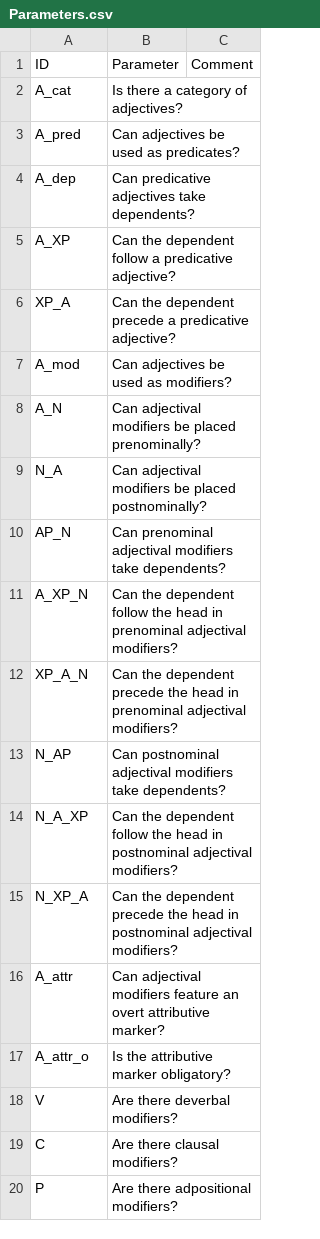
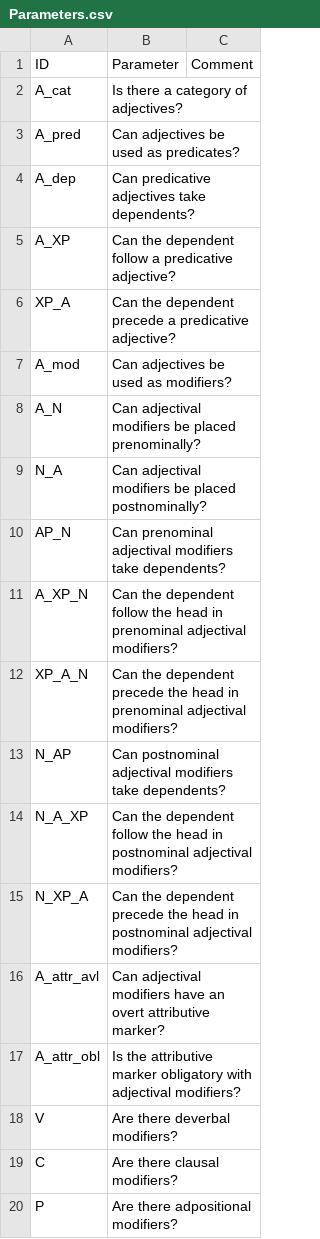
Before and after one commit to lxynk/nmdb-data, a CSV file: raw/Parameters.csv, drawn as a sheet.

Commit message:
Update Parameters.csv

```diff
--- a/raw/Parameters.csv
+++ b/raw/Parameters.csv
@@ -15,4 +15,4 @@ N_A_XP,Can the dependent follow the head in postnominal adjectival modifiers?,
 N_XP_A,Can the dependent precede the head in postnominal adjectival modifiers?,
-A_attr,Can adjectival modifiers feature an overt attributive marker?,
-A_attr_o,Is the attributive marker obligatory?,
+A_attr_avl,Can adjectival modifiers have an overt attributive marker?,
+A_attr_obl,Is the attributive marker obligatory with adjectival modifiers?,
 V,Are there deverbal modifiers?,
```
